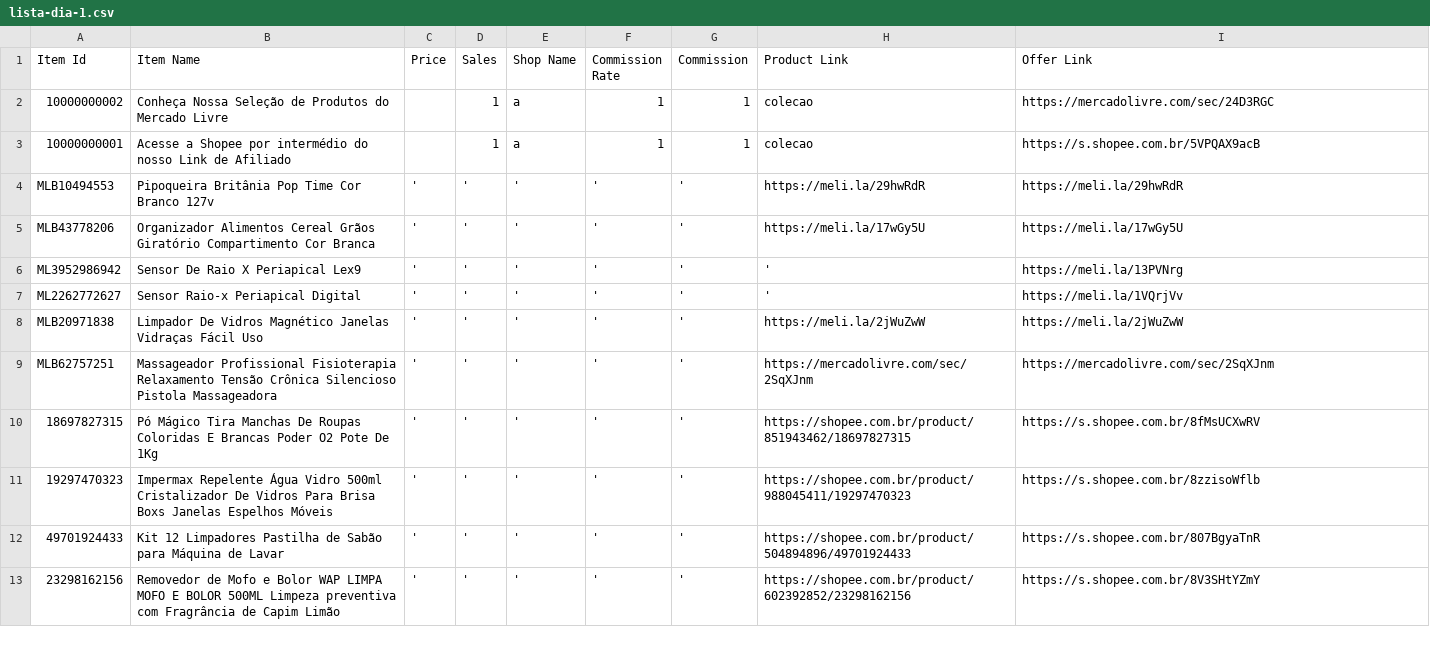
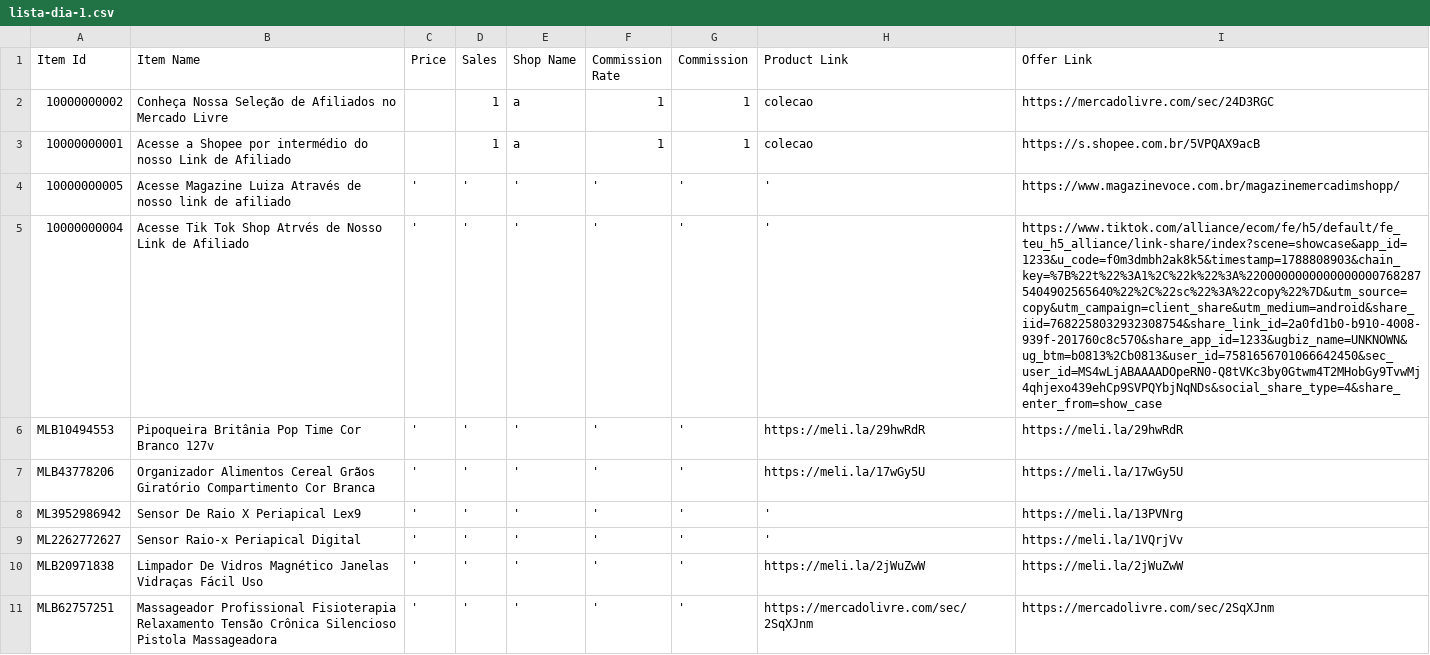
Before and after one commit to MercadimShopp/mercadim-site, a CSV file: listas/data/lista-dia-1.csv, drawn as a sheet; only a part is shown; the shorter side is filled out with more unchanged rows; the diff names each change by its address in the sheet, - before the commit and + after, or states it on an @@ line.

Commit message:
Modify product entries in lista-dia-1.csv
Updated product names and added new affiliate links.

```diff
--- a/listas/data/lista-dia-1.csv
+++ b/listas/data/lista-dia-1.csv
-B2 (Item Name): …Seleção de Produtos do Mercado Livre
+B2 (Item Name): …Seleção de Afiliados no Mercado Livre
+row 4: 10000000005 | Acesse Magazine Luiza Através de nosso link de afiliado | ' | ' | ' | ' | ' | ' | https://www.magazinevoce.com.br/magazinemercadimshopp/
+row 5: 10000000004 | Acesse Tik Tok Shop Atrvés de Nosso Link de Afiliado | ' | ' | ' | ' | ' | ' | https://www.tiktok.com/alliance/ecom/fe/h5/default/fe_teu_h5_alliance/link-share/index?scene=showcase&app_id=1233&u_code=f0m3dmbh2ak8k5&timestamp=1788808903&chain_key=%7B%22t%22%3A1%2C%22k%22%3A%22000000000000000007682875404902565640%22%2C%22sc%22%3A%22copy%22%7D&utm_source=copy&utm_campaign=client_share&utm_medium=android&share_iid=7682258032932308754&share_link_id=2a0fd1b0-b910-4008-939f-201760c8c570&share_app_id=1233&ugbiz_name=UNKNOWN&ug_btm=b0813%2Cb0813&user_id=7581656701066642450&sec_user_id=MS4wLjABAAAADOpeRN0-Q8tVKc3by0Gtwm4T2MHobGy9TvwMj4qhjexo439ehCp9SVPQYbjNqNDs&social_share_type=4&share_enter_from=show_case
```
